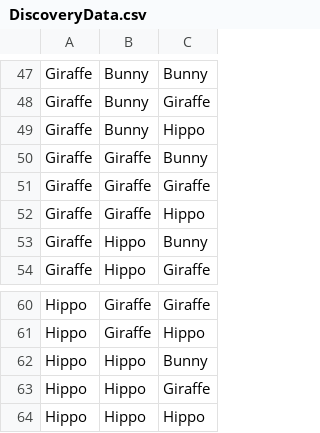
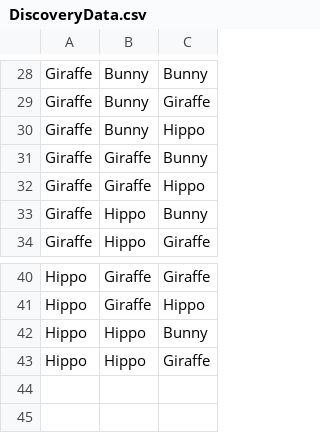
Before and after one commit to marianterinte/XooCreator.BA, a CSV file: XooCreator.BA/Data/SeedData/DiscoveryData.csv, drawn as a sheet; only a part is shown, gaps mark what is left out; the diff covers the shown part only; the diff names each change by its address in the sheet, - before the commit and + after, or states it on an @@ line.

```diff
--- a/XooCreator.BA/Data/SeedData/DiscoveryData.csv
+++ b/XooCreator.BA/Data/SeedData/DiscoveryData.csv
-row 51: Giraffe | Giraffe | Giraffe
-row 64: Hippo | Hippo | Hippo
```
Also changed, not shown: 19 removed rows elsewhere in this file.
